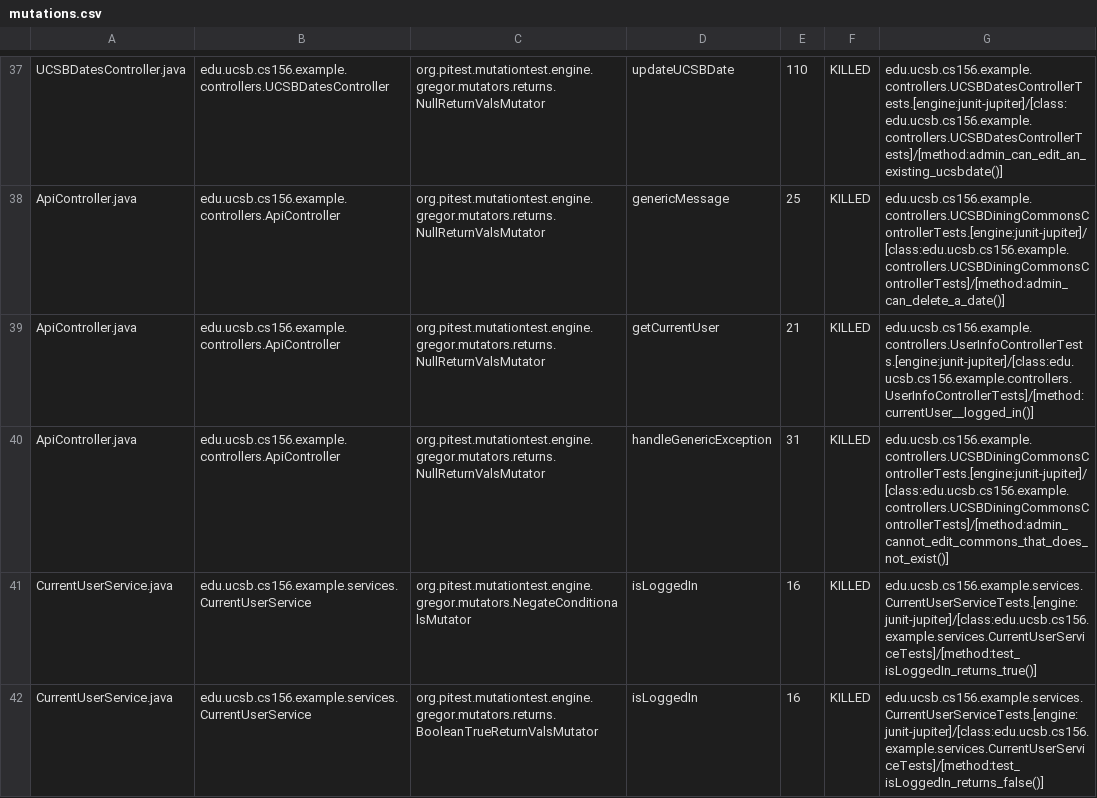
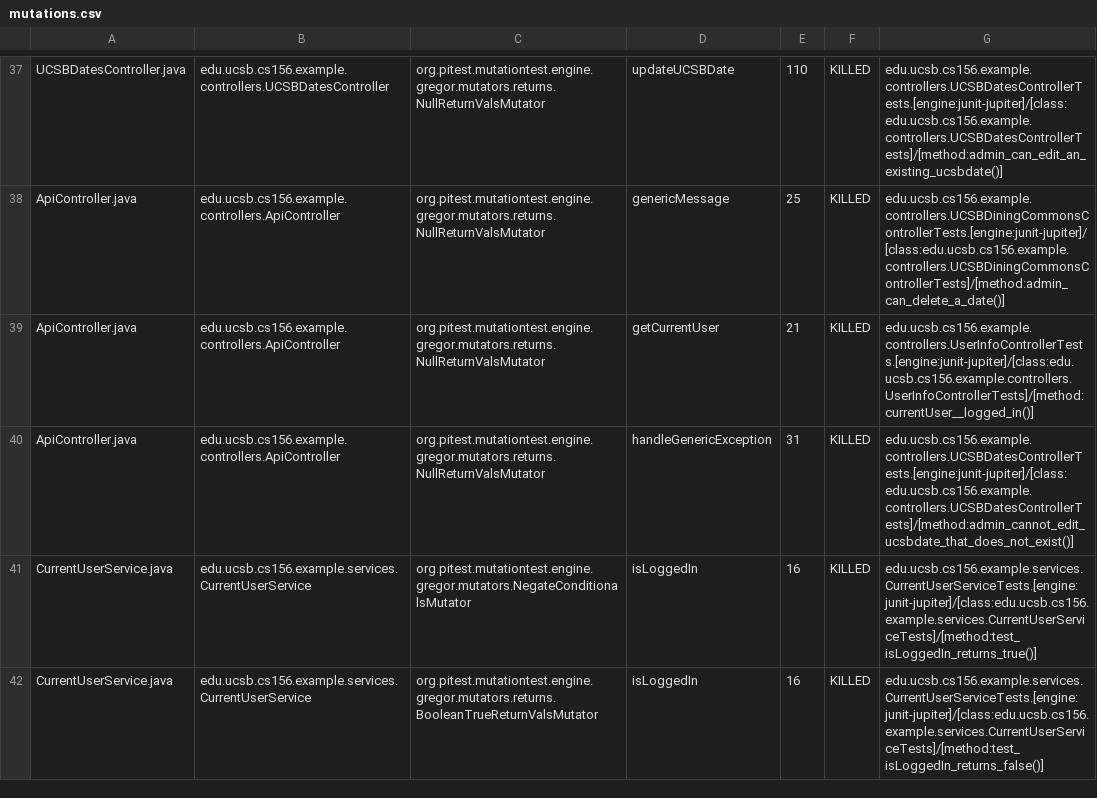
Before and after one commit to ucsb-cs156-m23/team02-m23-10am-1, a CSV file: prs/39/pitest/mutations.csv, drawn as a sheet; only a part is shown, gaps mark what is left out.

Commit message:
Deploying to gh-pages from @ ucsb-cs156-m23/team02-m23-10am-1@f521951bf3f7a515528d38a1172982370183703d 🚀

```diff
--- a/prs/39/pitest/mutations.csv
+++ b/prs/39/pitest/mutations.csv
@@ -39,3 +39,3 @@ ApiController.java,edu.ucsb.cs156.example.controllers.ApiController,org.pitest.m
 ApiController.java,edu.ucsb.cs156.example.controllers.ApiController,org.pitest.mutationtest.engine.gregor.mutators.returns.NullReturnValsMutator,getCurrentUser,21,KILLED,edu.ucsb.cs156.example.controllers.UserInfoControllerTests.[engine:junit-jupiter]/[class:edu.ucsb.cs156.example.controllers.UserInfoControllerTests]/[method:currentUser__logged_in()]
-ApiController.java,edu.ucsb.cs156.example.controllers.ApiController,org.pitest.mutationtest.engine.gregor.mutators.returns.NullReturnValsMutator,handleGenericException,31,KILLED,edu.ucsb.cs156.example.controllers.UCSBDiningCommonsControllerTests.[engine:junit-jupiter]/[class:edu.ucsb.cs156.example.controllers.UCSBDiningCommonsControllerTests]/[method:admin_cannot_edit_commons_that_does_not_exist()]
+ApiController.java,edu.ucsb.cs156.example.controllers.ApiController,org.pitest.mutationtest.engine.gregor.mutators.returns.NullReturnValsMutator,handleGenericException,31,KILLED,edu.ucsb.cs156.example.controllers.UCSBDatesControllerTests.[engine:junit-jupiter]/[class:edu.ucsb.cs156.example.controllers.UCSBDatesControllerTests]/[method:admin_cannot_edit_ucsbdate_that_does_not_exist()]
 CurrentUserService.java,edu.ucsb.cs156.example.services.CurrentUserService,org.pitest.mutationtest.engine.gregor.mutators.NegateConditionalsMutator,isLoggedIn,16,KILLED,edu.ucsb.cs156.example.services.CurrentUserServiceTests.[engine:junit-jupiter]/[class:edu.ucsb.cs156.example.services.CurrentUserServiceTests]/[method:test_isLoggedIn_returns_true()]
```
Also changed, not shown: 11 other files.
